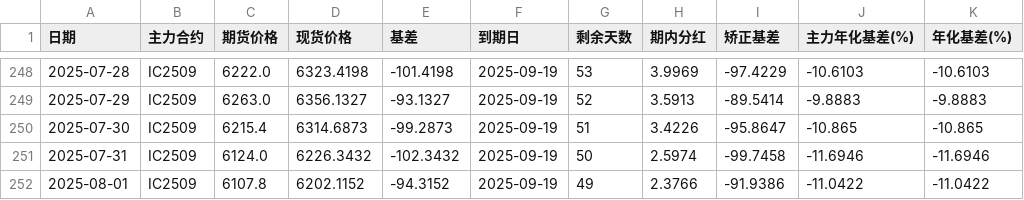
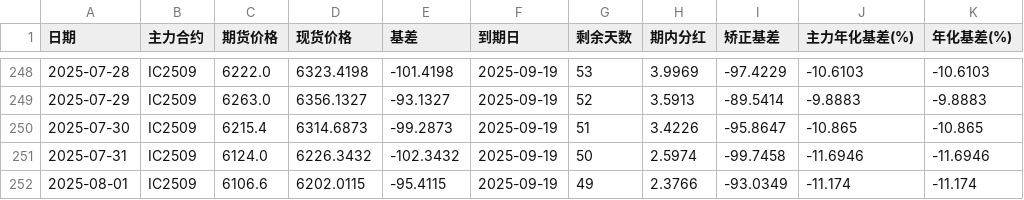
Before and after one commit to Euclid-Jie/Observation-of-Basis, a CSV file: data/IC_data.csv, drawn as a sheet; only a part is shown, gaps mark what is left out.

```diff
--- a/data/IC_data.csv
+++ b/data/IC_data.csv
@@ -251,2 +251,2 @@
 2025-07-31,IC2509,6124.0,6226.3432,-102.3432,2025-09-19,50,2.5974,-99.7458,-11.6946,-11.6946
-2025-08-01,IC2509,6107.8,6202.1152,-94.3152,2025-09-19,49,2.3766,-91.9386,-11.0422,-11.0422
+2025-08-01,IC2509,6106.6,6202.0115,-95.4115,2025-09-19,49,2.3766,-93.0349,-11.174,-11.174
```
Also changed, not shown: data/IF_data.csv, data/IM_data.csv, 1 other file.
